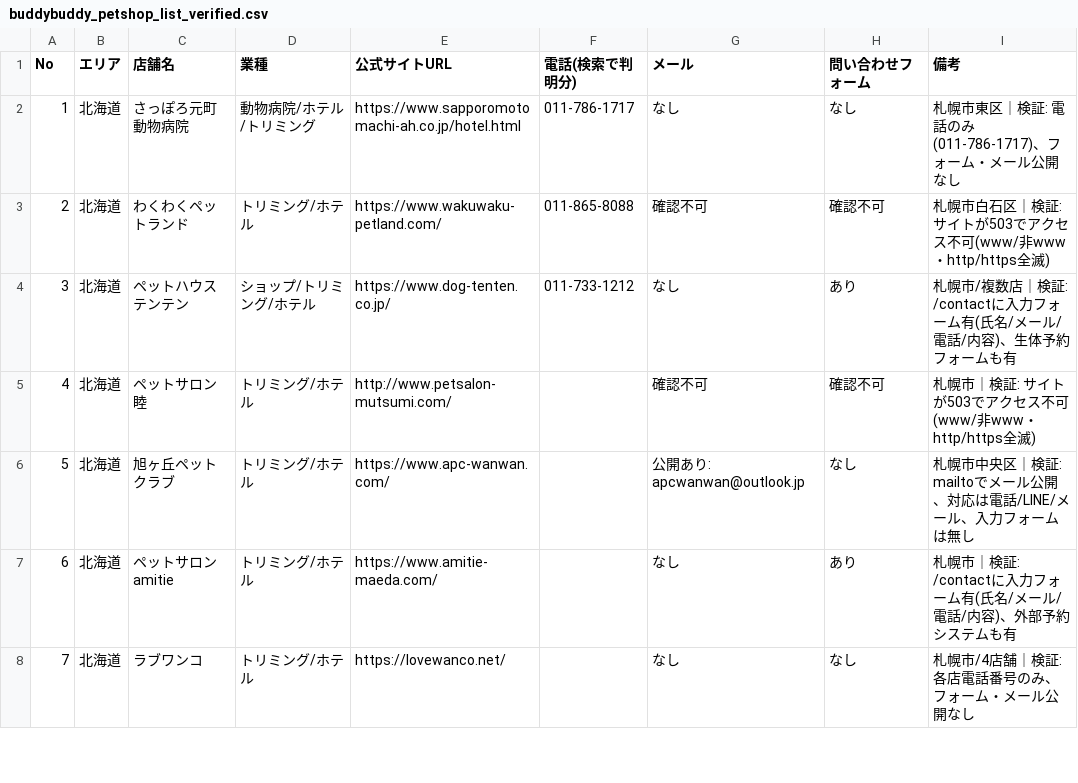
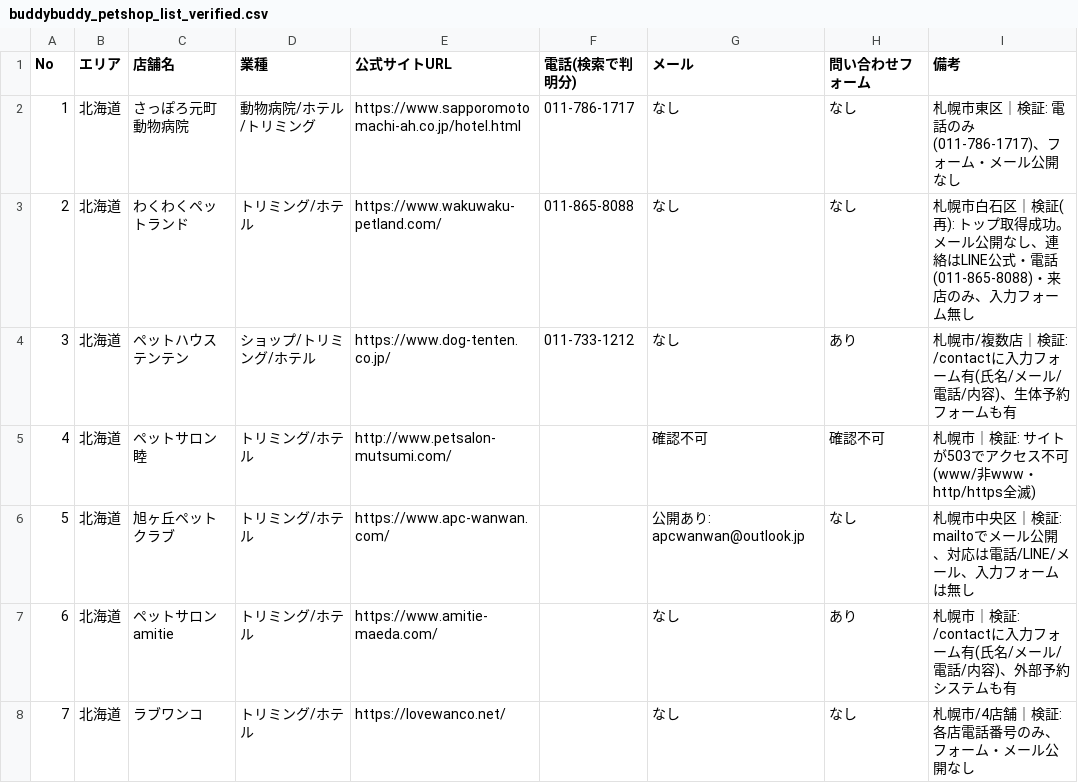
Before and after one commit to MasahideMatsumiya/-, a CSV file: buddybuddy_petshop_list_verified.csv, drawn as a sheet; only a part is shown; the diff covers the shown part only.

```diff
--- a/buddybuddy_petshop_list_verified.csv
+++ b/buddybuddy_petshop_list_verified.csv
@@ -2,3 +2,3 @@ No,エリア,店舗名,業種,公式サイトURL,電話(検索で判明分),メ
 1,北海道,さっぽろ元町動物病院,動物病院/ホテル/トリミング,https://www.sapporomotomachi-ah.co.jp/hotel.html,011-786-1717,なし,なし,"札幌市東区｜検証: 電話のみ(011-786-1717)、フォーム・メール公開なし"
-2,北海道,わくわくペットランド,トリミング/ホテル,https://www.wakuwaku-petland.com/,011-865-8088,確認不可,確認不可,"札幌市白石区｜検証: サイトが503でアクセス不可(www/非www・http/https全滅)"
+2,北海道,わくわくペットランド,トリミング/ホテル,https://www.wakuwaku-petland.com/,011-865-8088,なし,なし,"札幌市白石区｜検証(再): トップ取得成功。メール公開なし、連絡はLINE公式・電話(011-865-8088)・来店のみ、入力フォーム無し"
 3,北海道,ペットハウステンテン,ショップ/トリミング/ホテル,https://www.dog-tenten.co.jp/,011-733-1212,なし,あり,"札幌市/複数店｜検証: /contactに入力フォーム有(氏名/メール/電話/内容)、生体予約フォームも有"
```
Also changed, not shown: 7 edited cells elsewhere in this file.
